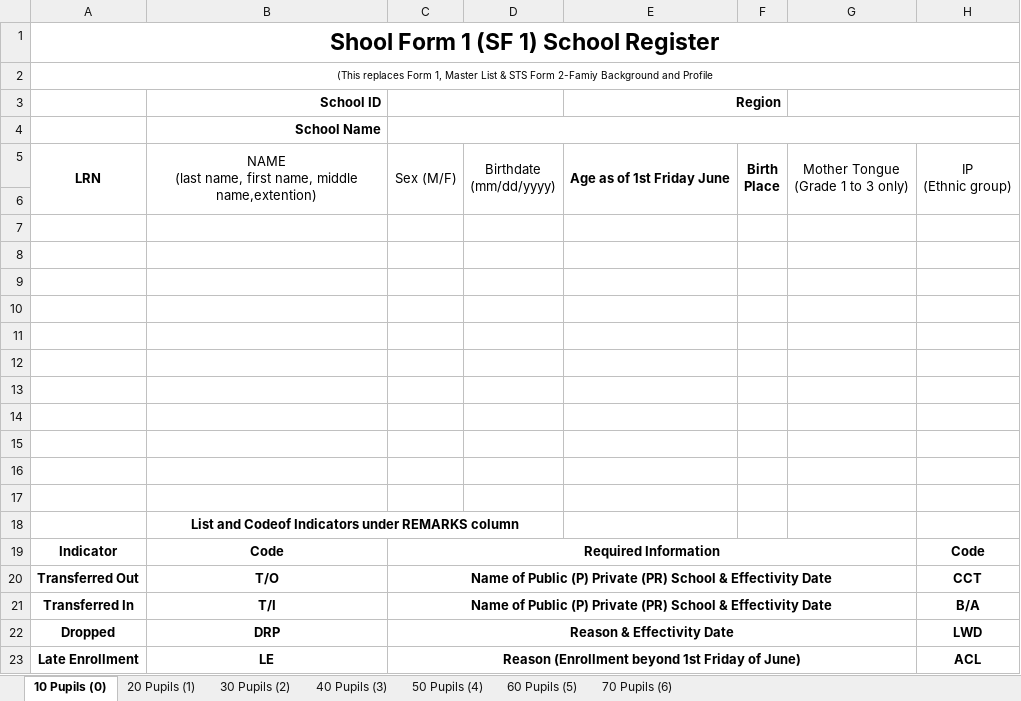
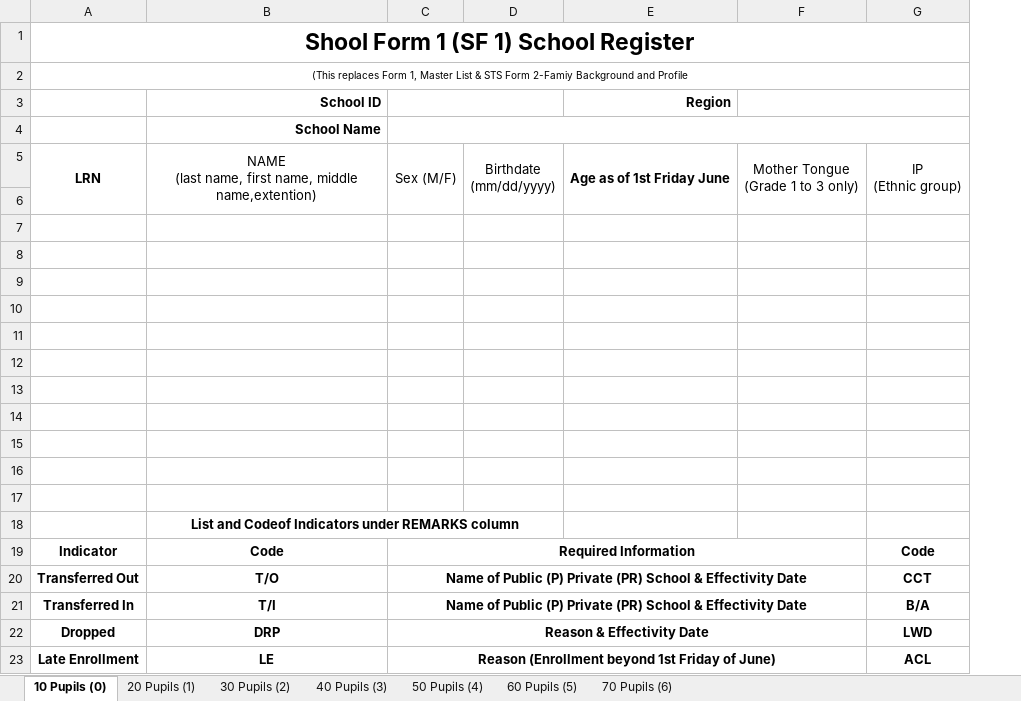
Before and after one commit to Philrey/CBNHS-System, an Excel workbook: Project Files/Forms System Final/templates/jh_sf1.xlsx, sheet 10 Pupils (0), drawn as a sheet; only a part is shown; values as stored, in another font and other column widths than the file's, no borders; charts and pictures not drawn; ↵ is a line break in a cell; the diff names each change by its address in the sheet, - before the commit and + after, or states it on an @@ line.

```diff
--- a/Project Files/Forms System Final/templates/jh_sf1.xlsx (sheet 10 Pupils (0))
+++ b/Project Files/Forms System Final/templates/jh_sf1.xlsx (sheet 10 Pupils (0))
-column F, row 5: Birth ↵ Place
-E3:F3 merged
```
Also changed, not shown: sheet 20 Pupils (1), sheet 30 Pupils (2), sheet 40 Pupils (3), sheet 50 Pupils (4), sheet 60 Pupils (5), sheet 70 Pupils (6), Project Files/Forms System Final/exports/jh_sf1.xlsx, 10 other files.
